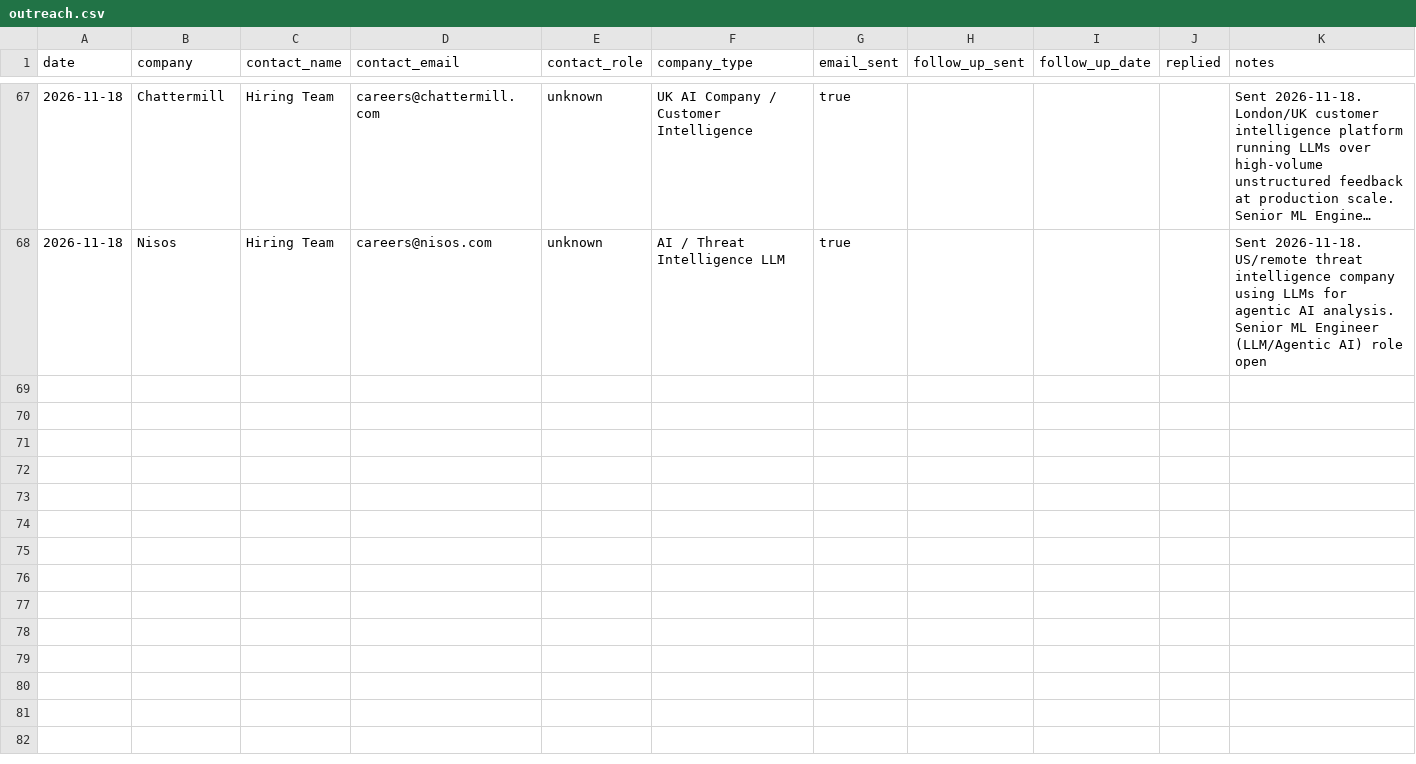
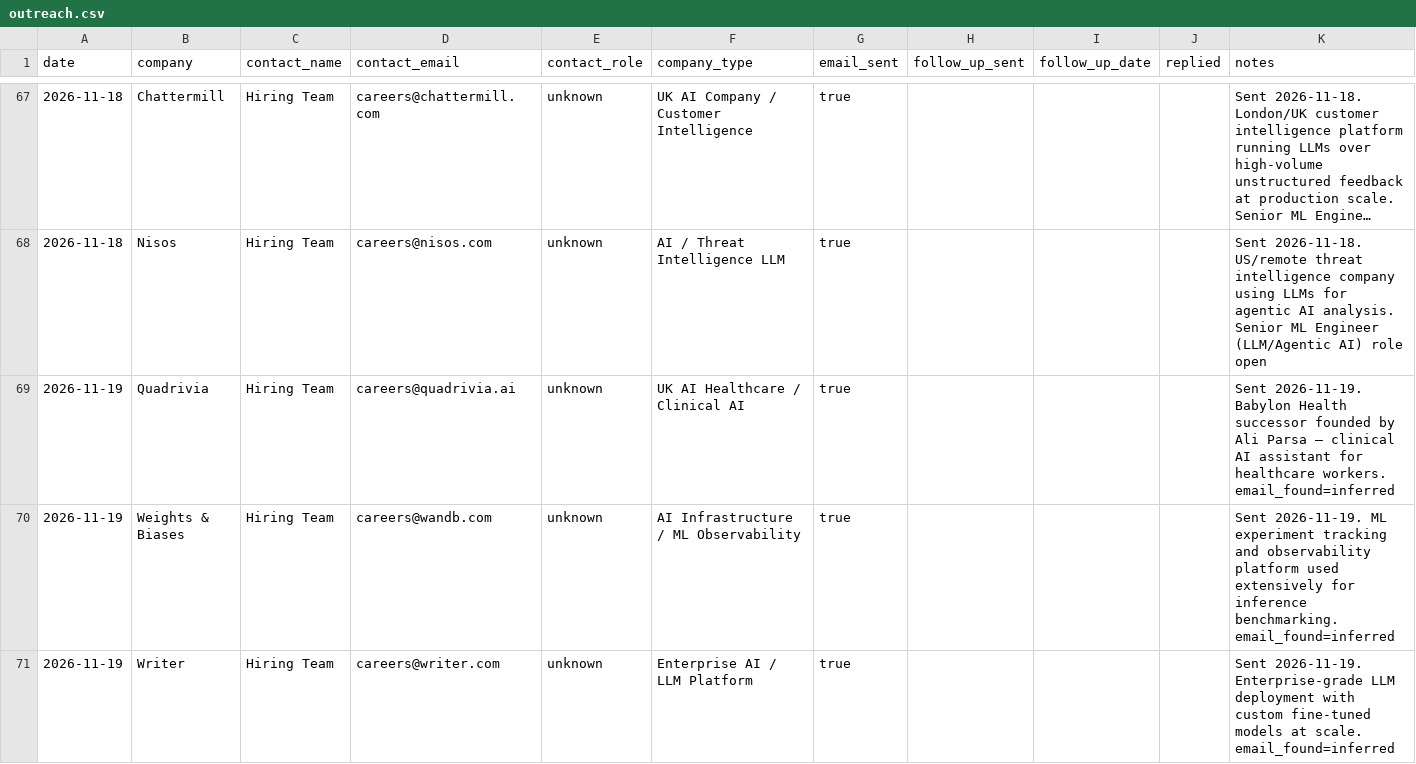
Before and after one commit to AyeniOluwatosinOlawale/job-applications, a CSV file: outreach.csv, drawn as a sheet; only a part is shown, gaps mark what is left out; long unchanged cells end in …; rows hold the shown columns only; the diff names each change by its address in the sheet, - before the commit and + after, or states it on an @@ line.

```diff
--- a/outreach.csv
+++ b/outreach.csv
+row 69: 2026-11-19 | Quadrivia | Hiring Team | careers@quadrivia.ai | unknown | UK AI Healthcare / Clinical AI | true |  |  |  | Sent 2026-11-19. Babylon Health successor founded by Ali Parsa — clinical AI assistant for healthcare workers. email_found=inferred
+row 70: 2026-11-19 | Weights & Biases | Hiring Team | careers@wandb.com | unknown | AI Infrastructure / ML Observability | true |  |  |  | Sent 2026-11-19. ML experiment tracking and observability platform used extensively for inference benchmarking. email_found=inferred
+row 71: 2026-11-19 | Writer | Hiring Team | careers@writer.com | unknown | Enterprise AI / LLM Platform | true |  |  |  | Sent 2026-11-19. Enterprise-grade LLM deployment with custom fine-tuned models at scale. email_found=inferred
```
Also changed, not shown: 1 other file.
